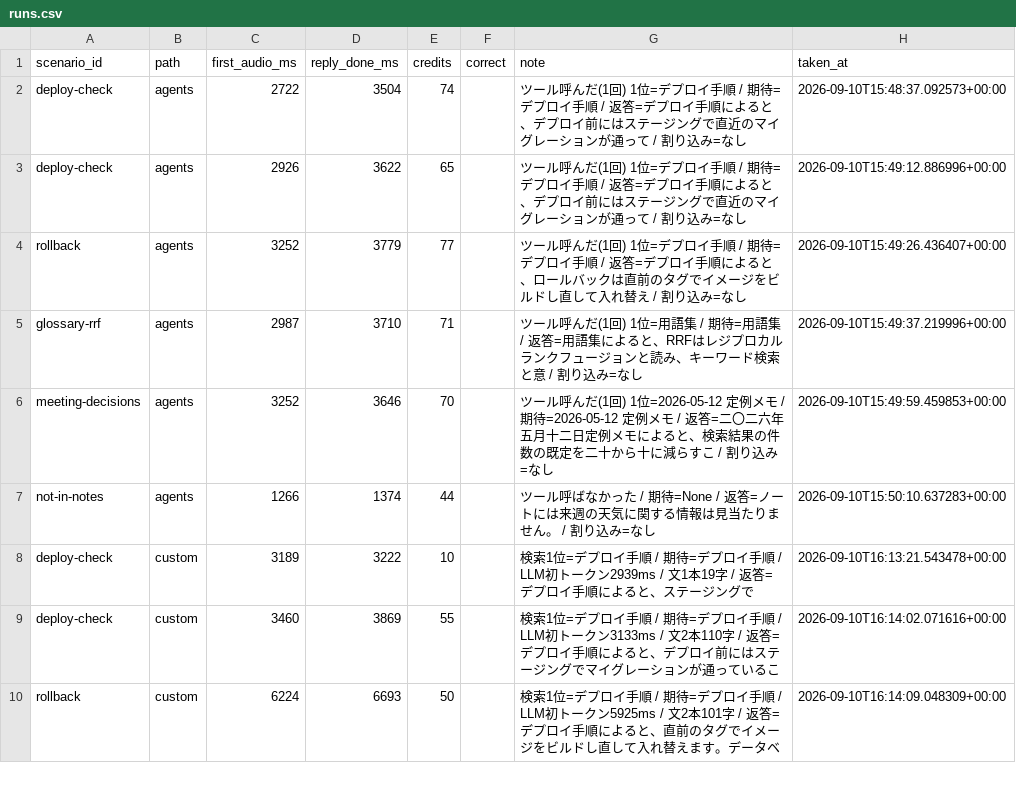
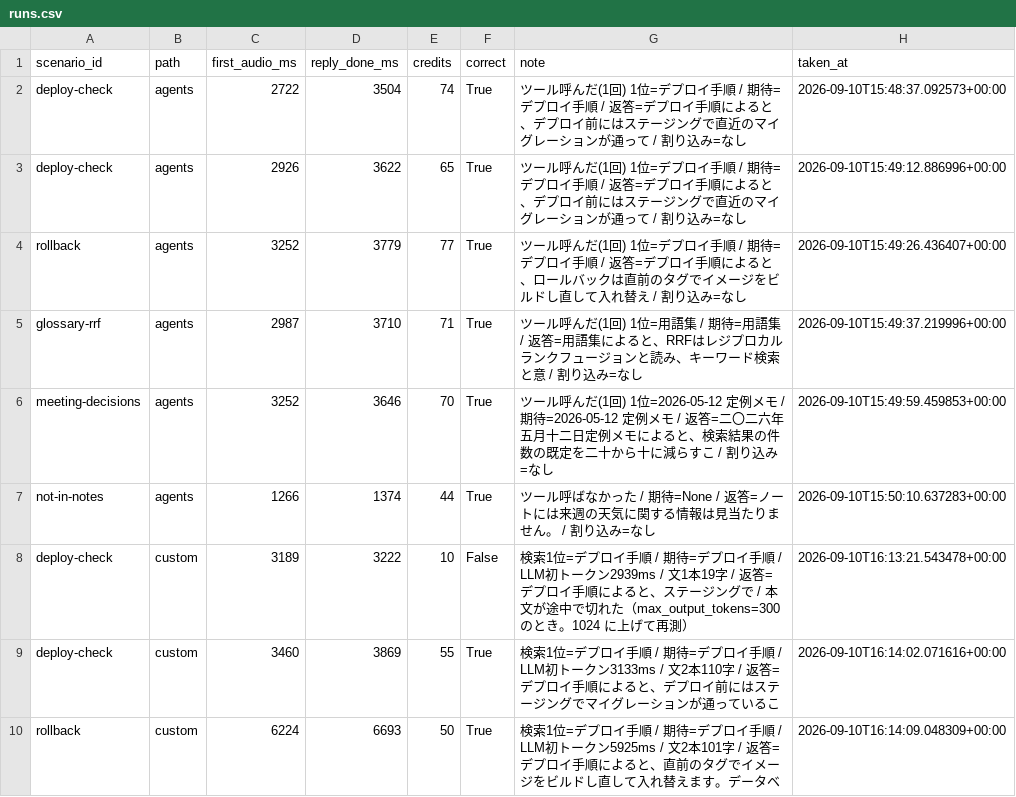
Before and after one commit to k-brahma/elevenlabs-experimental, a CSV file: results/runs.csv, drawn as a sheet; only a part is shown; the diff covers the shown part only.

```diff
--- a/results/runs.csv
+++ b/results/runs.csv
@@ -1,10 +1,10 @@
 scenario_id,path,first_audio_ms,reply_done_ms,credits,correct,note,taken_at
-deploy-check,agents,2722,3504,74,,ツール呼んだ(1回) 1位=デプロイ手順 / 期待=デプロイ手順 / 返答=デプロイ手順によると、デプロイ前にはステージングで直近のマイグレーションが通って / 割り込み=なし,2026-09-10T15:48:37.092573+00:00
-deploy-check,agents,2926,3622,65,,ツール呼んだ(1回) 1位=デプロイ手順 / 期待=デプロイ手順 / 返答=デプロイ手順によると、デプロイ前にはステージングで直近のマイグレーションが通って / 割り込み=なし,2026-09-10T15:49:12.886996+00:00
-rollback,agents,3252,3779,77,,ツール呼んだ(1回) 1位=デプロイ手順 / 期待=デプロイ手順 / 返答=デプロイ手順によると、ロールバックは直前のタグでイメージをビルドし直して入れ替え / 割り込み=なし,2026-09-10T15:49:26.436407+00:00
-glossary-rrf,agents,2987,3710,71,,ツール呼んだ(1回) 1位=用語集 / 期待=用語集 / 返答=用語集によると、RRFはレジプロカルランクフュージョンと読み、キーワード検索と意 / 割り込み=なし,2026-09-10T15:49:37.219996+00:00
-meeting-decisions,agents,3252,3646,70,,ツール呼んだ(1回) 1位=2026-05-12 定例メモ / 期待=2026-05-12 定例メモ / 返答=二〇二六年五月十二日定例メモによると、検索結果の件数の既定を二十から十に減らすこ / 割り込み=なし,2026-09-10T15:49:59.459853+00:00
-not-in-notes,agents,1266,1374,44,,ツール呼ばなかった / 期待=None / 返答=ノートには来週の天気に関する情報は見当たりません。 / 割り込み=なし,2026-09-10T15:50:10.637283+00:00
-deploy-check,custom,3189,3222,10,,検索1位=デプロイ手順 / 期待=デプロイ手順 / LLM初トークン2939ms / 文1本19字 / 返答=デプロイ手順によると、ステージングで,2026-09-10T16:13:21.543478+00:00
-deploy-check,custom,3460,3869,55,,検索1位=デプロイ手順 / 期待=デプロイ手順 / LLM初トークン3133ms / 文2本110字 / 返答=デプロイ手順によると、デプロイ前にはステージングでマイグレーションが通っているこ,2026-09-10T16:14:02.071616+00:00
-rollback,custom,6224,6693,50,,検索1位=デプロイ手順 / 期待=デプロイ手順 / LLM初トークン5925ms / 文2本101字 / 返答=デプロイ手順によると、直前のタグでイメージをビルドし直して入れ替えます。データベ,2026-09-10T16:14:09.048309+00:00
+deploy-check,agents,2722,3504,74,True,ツール呼んだ(1回) 1位=デプロイ手順 / 期待=デプロイ手順 / 返答=デプロイ手順によると、デプロイ前にはステージングで直近のマイグレーションが通って / 割り込み=なし,2026-09-10T15:48:37.092573+00:00
+deploy-check,agents,2926,3622,65,True,ツール呼んだ(1回) 1位=デプロイ手順 / 期待=デプロイ手順 / 返答=デプロイ手順によると、デプロイ前にはステージングで直近のマイグレーションが通って / 割り込み=なし,2026-09-10T15:49:12.886996+00:00
+rollback,agents,3252,3779,77,True,ツール呼んだ(1回) 1位=デプロイ手順 / 期待=デプロイ手順 / 返答=デプロイ手順によると、ロールバックは直前のタグでイメージをビルドし直して入れ替え / 割り込み=なし,2026-09-10T15:49:26.436407+00:00
+glossary-rrf,agents,2987,3710,71,True,ツール呼んだ(1回) 1位=用語集 / 期待=用語集 / 返答=用語集によると、RRFはレジプロカルランクフュージョンと読み、キーワード検索と意 / 割り込み=なし,2026-09-10T15:49:37.219996+00:00
+meeting-decisions,agents,3252,3646,70,True,ツール呼んだ(1回) 1位=2026-05-12 定例メモ / 期待=2026-05-12 定例メモ / 返答=二〇二六年五月十二日定例メモによると、検索結果の件数の既定を二十から十に減らすこ / 割り込み=なし,2026-09-10T15:49:59.459853+00:00
+not-in-notes,agents,1266,1374,44,True,ツール呼ばなかった / 期待=None / 返答=ノートには来週の天気に関する情報は見当たりません。 / 割り込み=なし,2026-09-10T15:50:10.637283+00:00
+deploy-check,custom,3189,3222,10,False,検索1位=デプロイ手順 / 期待=デプロイ手順 / LLM初トークン2939ms / 文1本19字 / 返答=デプロイ手順によると、ステージングで / 本文が途中で切れた（max_output_tokens=300 のとき。1024 に上げて再測）,2026-09-10T16:13:21.543478+00:00
+deploy-check,custom,3460,3869,55,True,検索1位=デプロイ手順 / 期待=デプロイ手順 / LLM初トークン3133ms / 文2本110字 / 返答=デプロイ手順によると、デプロイ前にはステージングでマイグレーションが通っているこ,2026-09-10T16:14:02.071616+00:00
+rollback,custom,6224,6693,50,True,検索1位=デプロイ手順 / 期待=デプロイ手順 / LLM初トークン5925ms / 文2本101字 / 返答=デプロイ手順によると、直前のタグでイメージをビルドし直して入れ替えます。データベ,2026-09-10T16:14:09.048309+00:00
```
Also changed, not shown: 8 edited cells elsewhere in this file, 1 other file.
